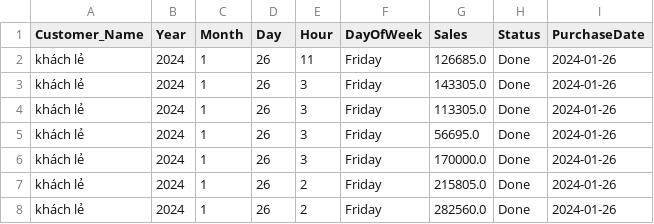
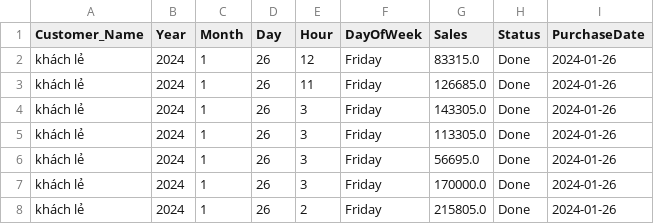
Before and after one commit to johntrinhnhat/72-Billiards-Club, a CSV file: kioviet.csv, drawn as a sheet; only a part is shown; the shorter side is filled out with more unchanged rows; the diff names each change by its address in the sheet, - before the commit and + after, or states it on an @@ line.

Commit message:
Daily update

```diff
--- a/kioviet.csv
+++ b/kioviet.csv
+row 2: khách lẻ | 2024 | 1 | 26 | 12 | Friday | 83315.0 | Done | 2024-01-26
```
